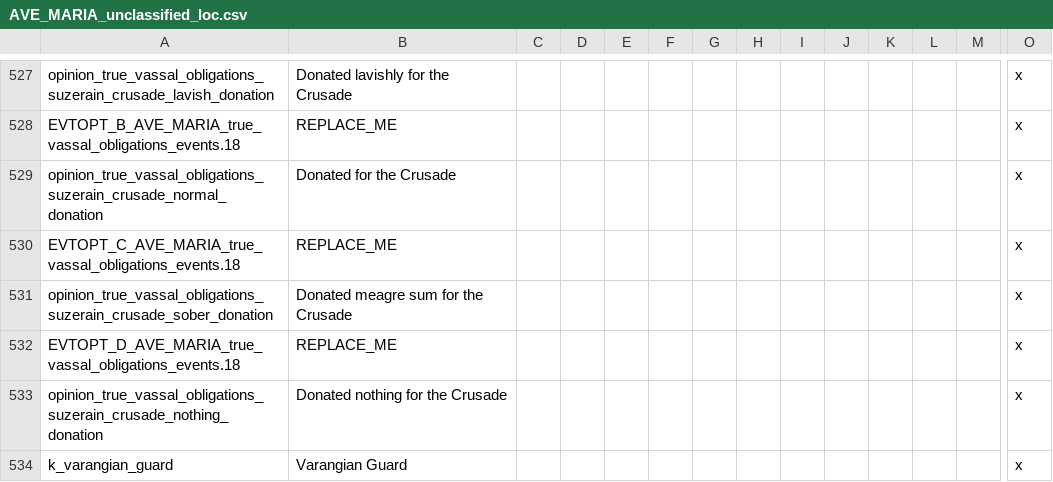
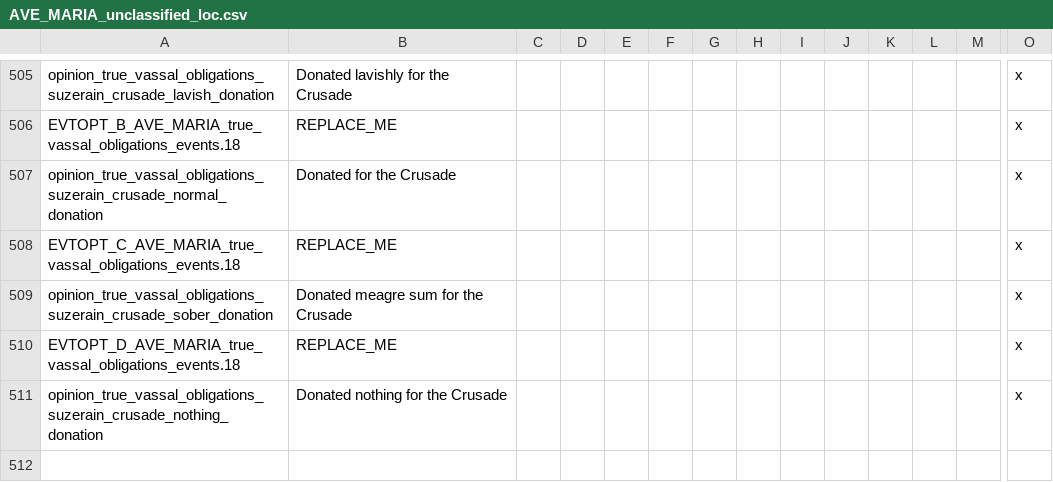
Before and after one commit to alltheatreides/AVE_MARIA, a CSV file: localisation/AVE_MARIA_unclassified_loc.csv, drawn as a sheet; only a part is shown, gaps mark what is left out; rows hold the shown columns only; the diff covers the shown part only; the diff names each change by its address in the sheet, - before the commit and + after, or states it on an @@ line.

```diff
--- a/localisation/AVE_MARIA_unclassified_loc.csv
+++ b/localisation/AVE_MARIA_unclassified_loc.csv
-row 534: k_varangian_guard | Varangian Guard |  |  |  |  |  |  |  |  |  |  |  | x
```
Also changed, not shown: 22 removed rows elsewhere in this file, 10 other files.
